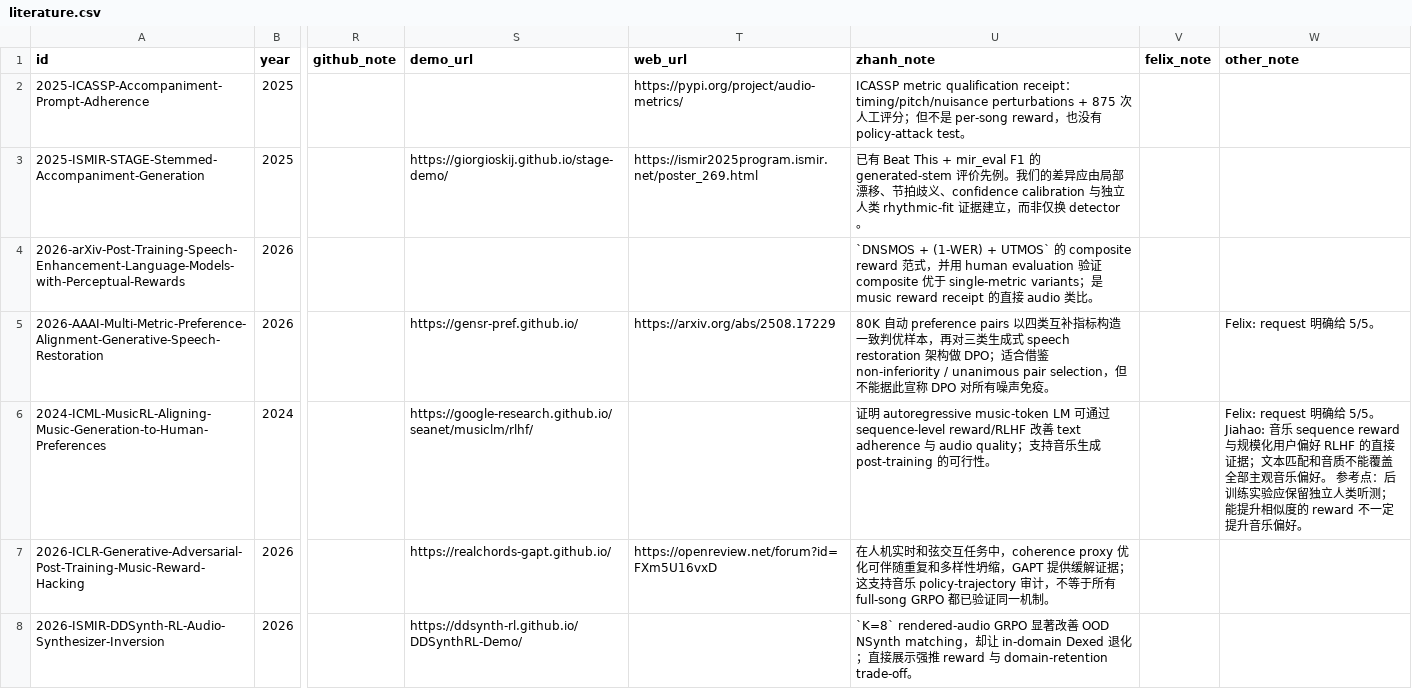
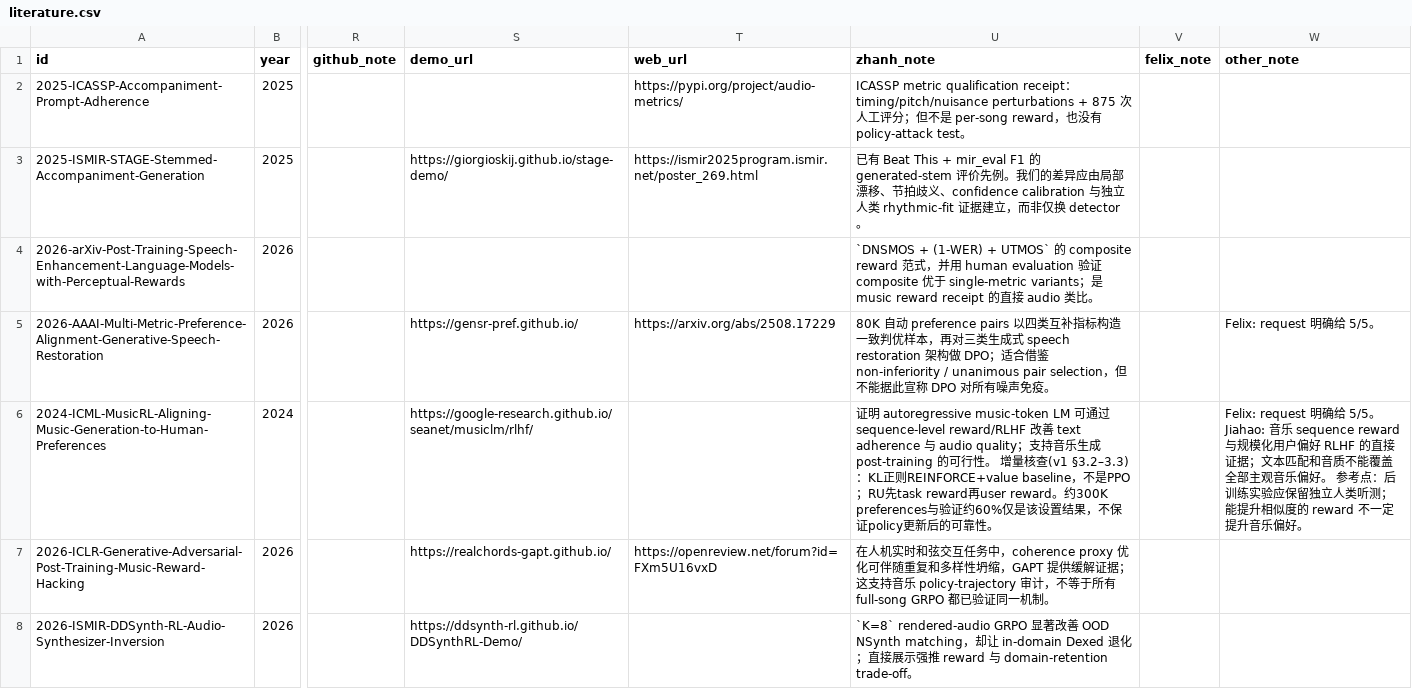
Before and after one commit to zhanh-he/RL-paper-reading, a CSV file: platform/data/literature.csv, drawn as a sheet; only a part is shown, gaps mark what is left out; the diff covers the shown part only; the diff names each change by its address in the sheet, - before the commit and + after, or states it on an @@ line.

```diff
--- a/platform/data/literature.csv
+++ b/platform/data/literature.csv
-U6 (zhanh_note): …性。
+U6 (zhanh_note): …性。 增量核查(v1 §3.2–3.3)：KL正则REINFORCE+value baseline，不是PPO；RU先task reward再user reward。约300K preferences与验证约60%仅是该设置结果，不保证policy更新后的可靠性。
```
Also changed, not shown: 2 added rows and 12 edited cells elsewhere in this file, 2 other files.
